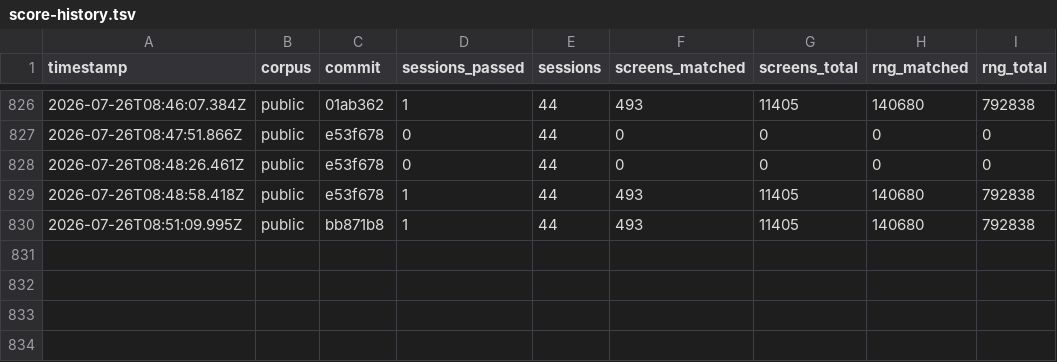
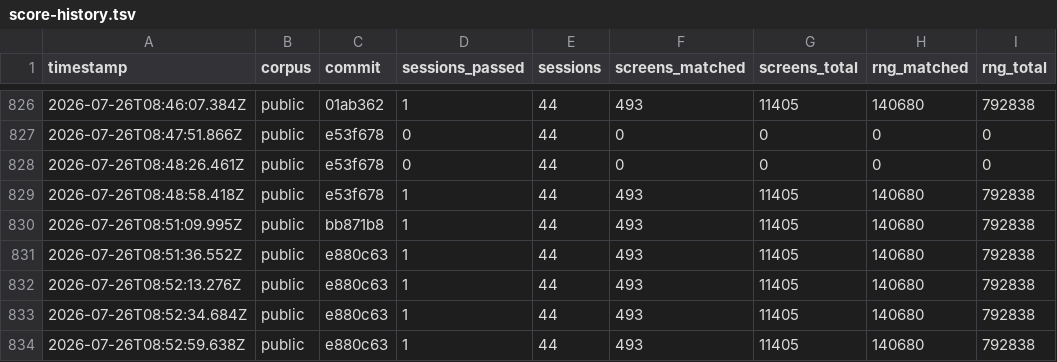
Before and after one commit to rohitgandikota/teleport-contest, a TSV file: docs/plan/score-history.tsv, drawn as a sheet; only a part is shown, gaps mark what is left out; the diff names each change by its address in the sheet, - before the commit and + after, or states it on an @@ line.

```diff
--- a/docs/plan/score-history.tsv
+++ b/docs/plan/score-history.tsv
+row 831: 2026-07-26T08:51:36.552Z | public | e880c63 | 1 | 44 | 493 | 11405 | 140680 | 792838
+row 832: 2026-07-26T08:52:13.276Z | public | e880c63 | 1 | 44 | 493 | 11405 | 140680 | 792838
+row 833: 2026-07-26T08:52:34.684Z | public | e880c63 | 1 | 44 | 493 | 11405 | 140680 | 792838
+row 834: 2026-07-26T08:52:59.638Z | public | e880c63 | 1 | 44 | 493 | 11405 | 140680 | 792838
```
Also changed, not shown: 3 other files.
